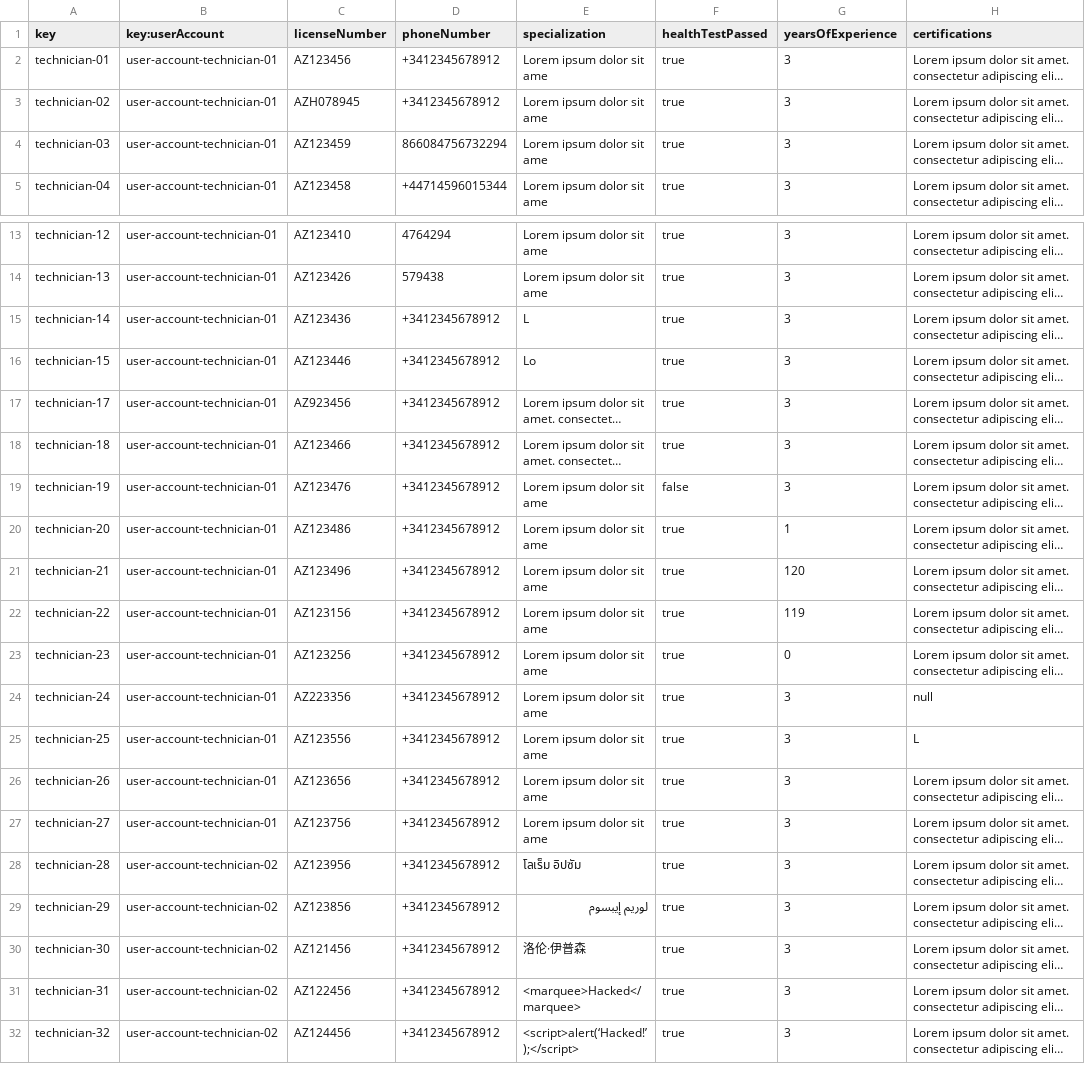
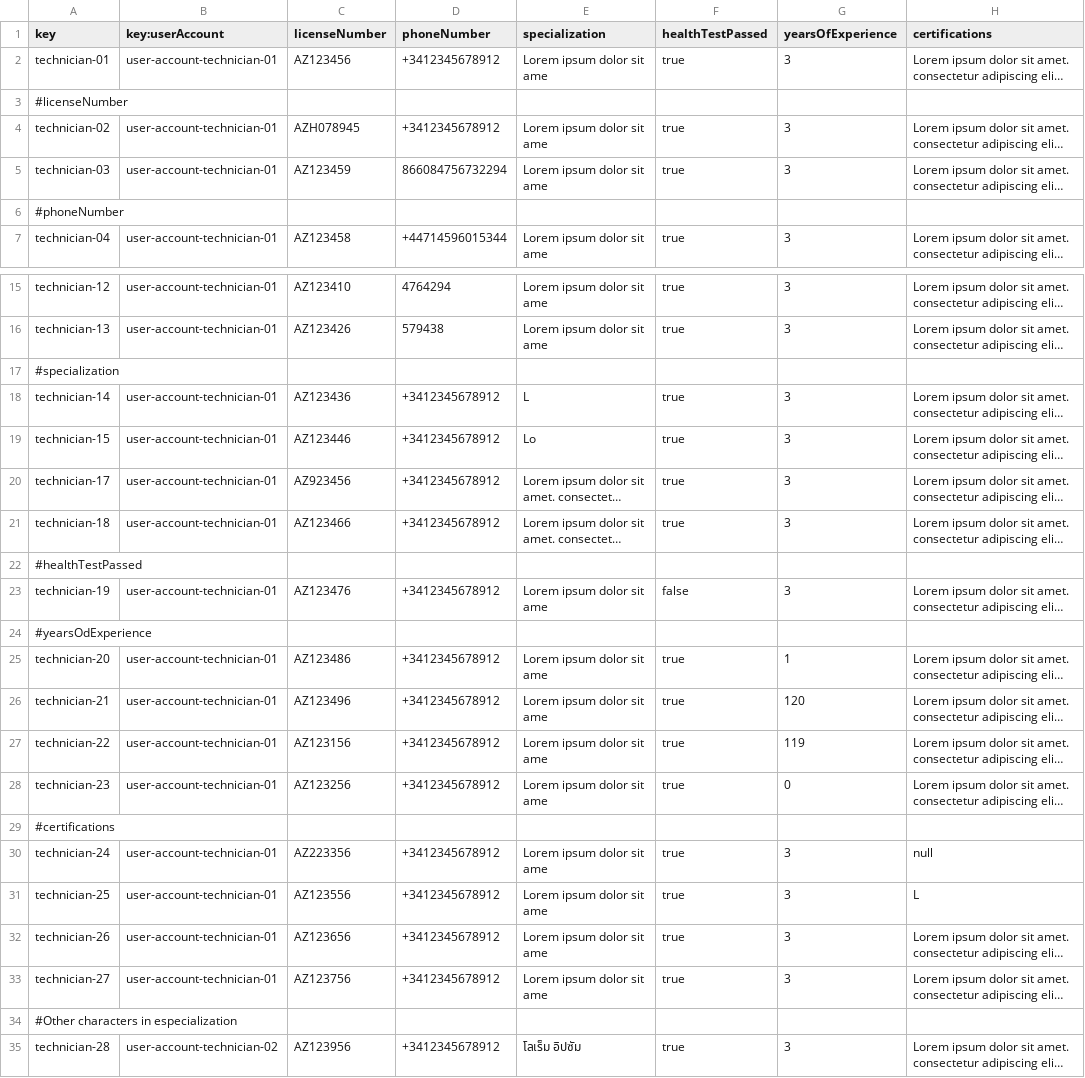
Before and after one commit to paugonpae67/Acme-ANS, a CSV file: src/main/resources/WEB-INF/data/sample/technician.csv, drawn as a sheet; only a part is shown, gaps mark what is left out; the shorter side is filled out with more unchanged rows; long unchanged cells end in …; the diff covers the shown part only; the diff names each change by its address in the sheet, - before the commit and + after, or states it on an @@ line.

```diff
--- a/src/main/resources/WEB-INF/data/sample/technician.csv
+++ b/src/main/resources/WEB-INF/data/sample/technician.csv
+row 3: #licenseNumber
+row 6: #phoneNumber
+row 17: #specialization
+row 22: #healthTestPassed
+row 24: #yearsOdExperience
+row 29: #certifications
+row 34: #Other characters in especialization
```
Also changed, not shown: 1 added row elsewhere in this file, src/main/resources/WEB-INF/data/sample/maintenanceRecord.csv, src/main/resources/WEB-INF/data/sample/task.csv, 1 other file.
